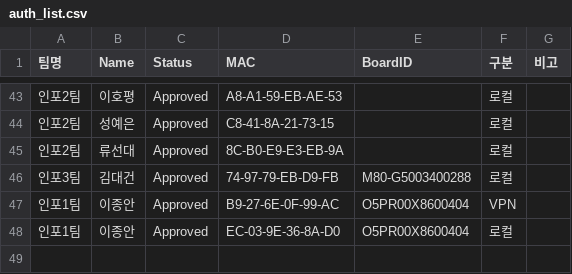
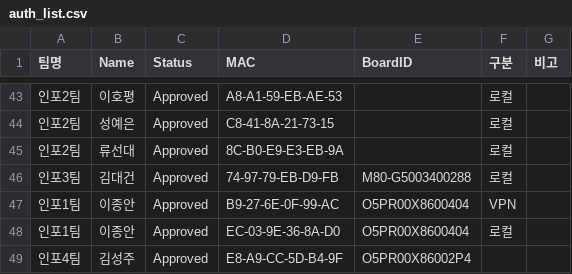
Before and after one commit to scshin8/Qgis, a CSV file: auth_list.csv, drawn as a sheet; only a part is shown, gaps mark what is left out.

Commit message:
Update auth_list.csv

```diff
--- a/auth_list.csv
+++ b/auth_list.csv
@@ -48 +48,2 @@
 인포1팀,이종안,Approved,EC-03-9E-36-8A-D0,O5PR00X8600404,로컬,
+인포4팀,김성주,Approved,E8-A9-CC-5D-B4-9F,O5PR00X86002P4,,
```
